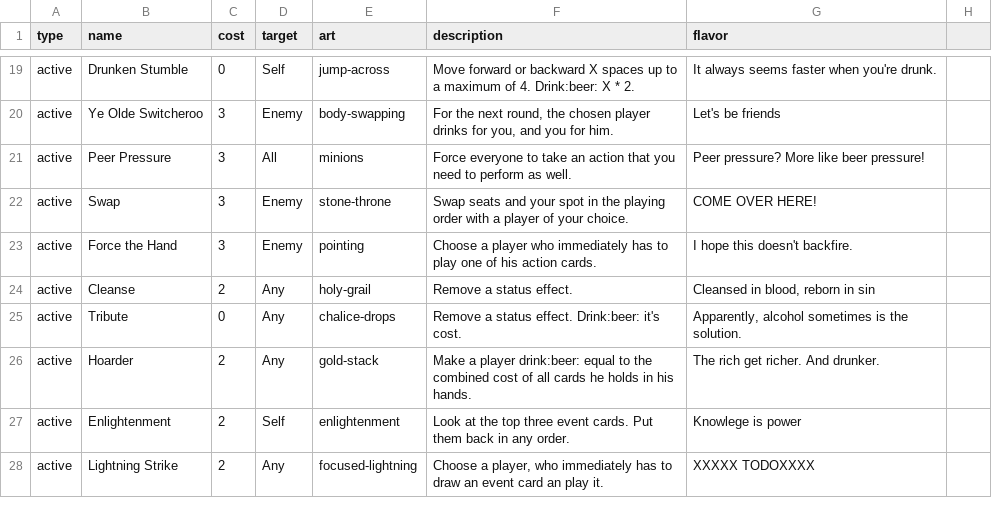
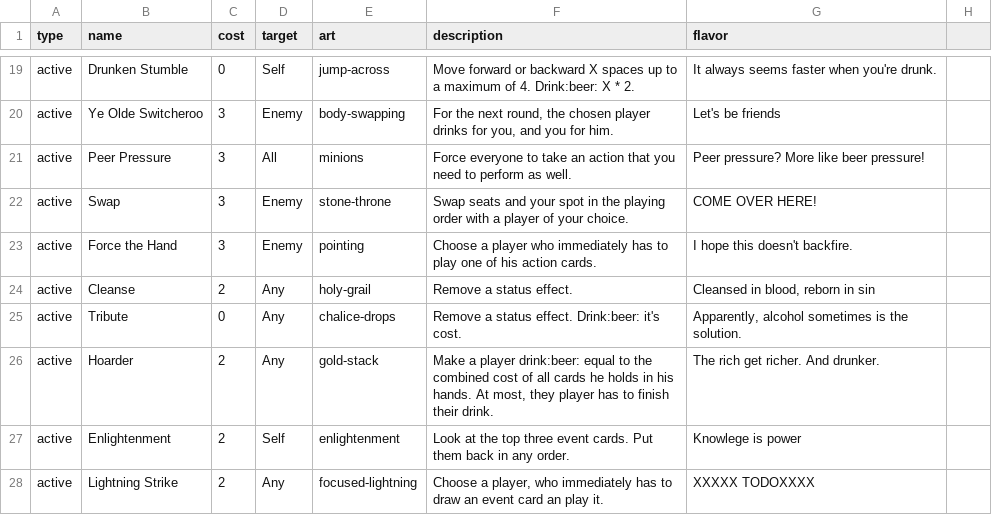
Before and after one commit to Qgel/FratAttack, a CSV file: cards/data/action.csv, drawn as a sheet; only a part is shown, gaps mark what is left out.

Commit message:
Hoarder upper limit

```diff
--- a/cards/data/action.csv
+++ b/cards/data/action.csv
@@ -25,3 +25,3 @@ active, Cleanse, 2, Any, holy-grail, Remove a status effect.,"Cleansed in blood,
 active, Tribute, 0, Any, chalice-drops, Remove a status effect. Drink:beer: it's cost.,"Apparently, alcohol sometimes is the solution."
-active, Hoarder, 2, Any, gold-stack, Make a player drink:beer: equal to the combined cost of all cards he holds in his hands.,The rich get richer. And drunker.
+active, Hoarder, 2, Any, gold-stack,"Make a player drink:beer: equal to the combined cost of all cards he holds in his hands. At most, they player has to finish their drink.",The rich get richer. And drunker.
 active, Enlightenment, 2, Self, enlightenment, Look at the top three event cards. Put them back in any order., Knowlege is power
```
